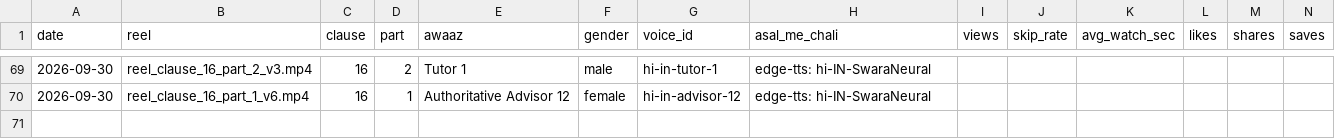
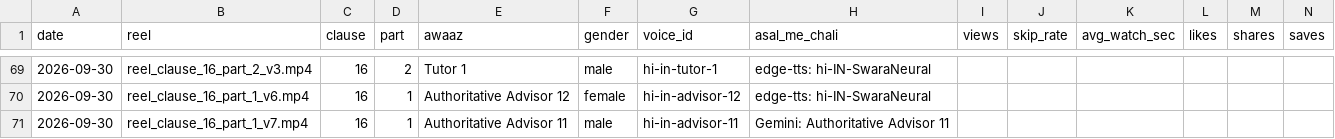
Before and after one commit to r40706876-stack/postal-wala-automation, a CSV file: generated_reels/voice_log.csv, drawn as a sheet; only a part is shown, gaps mark what is left out; the diff names each change by its address in the sheet, - before the commit and + after, or states it on an @@ line.

```diff
--- a/generated_reels/voice_log.csv
+++ b/generated_reels/voice_log.csv
+row 71: 2026-09-30 | reel_clause_16_part_1_v7.mp4 | 16 | 1 | Authoritative Advisor 11 | male | hi-in-advisor-11 | Gemini: Authoritative Advisor 11
```
Also changed, not shown: 7 other files.
